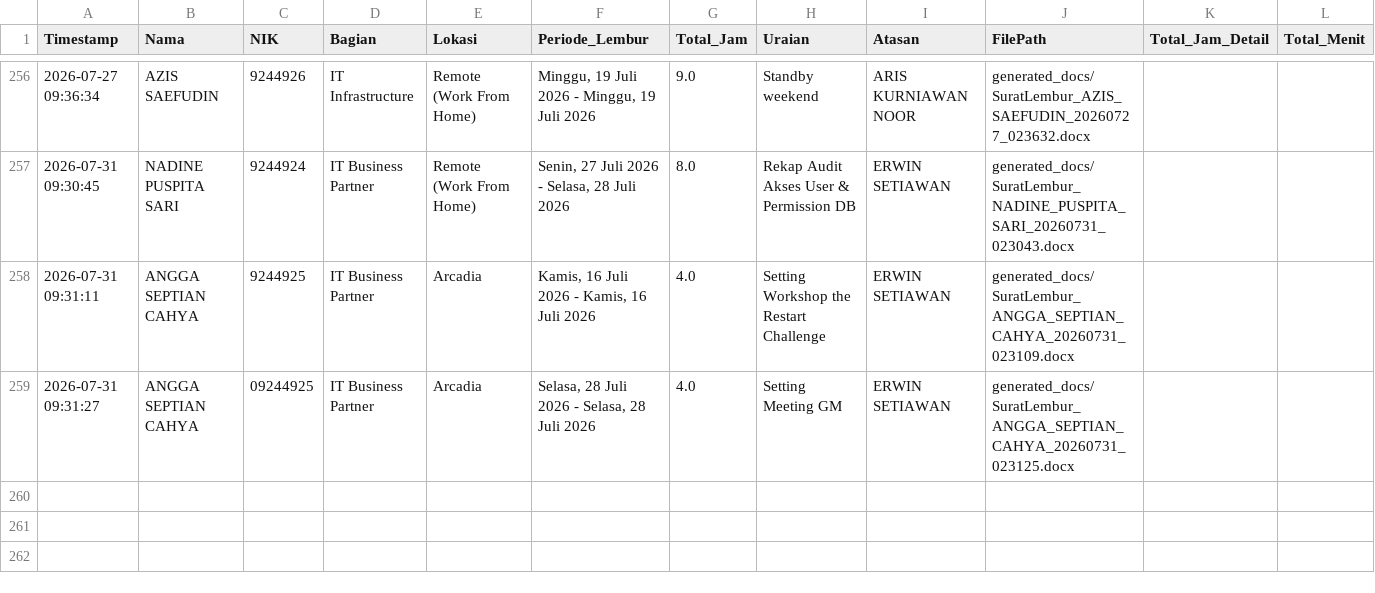
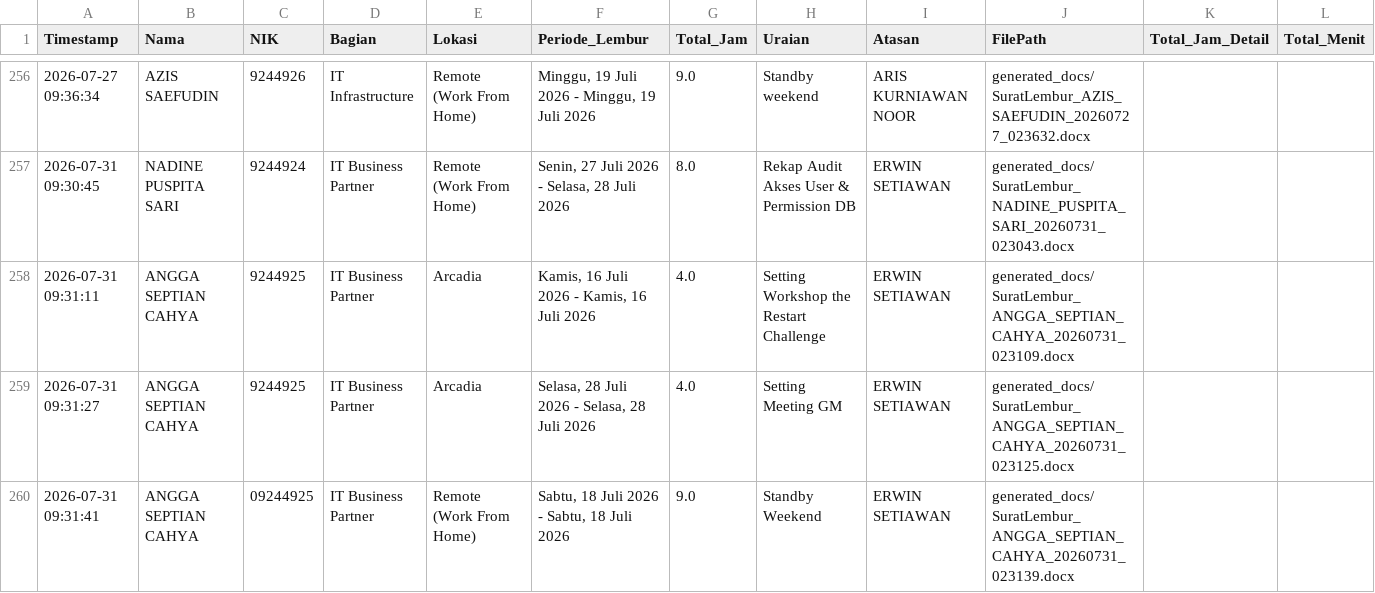
Before and after one commit to anggadevnet/formlemburlmd, a CSV file: database_lembur.csv, drawn as a sheet; only a part is shown, gaps mark what is left out.

Commit message:
Update DB: ANGGA SEPTIAN CAHYA

```diff
--- a/database_lembur.csv
+++ b/database_lembur.csv
@@ -258,2 +258,3 @@ Timestamp,Nama,NIK,Bagian,Lokasi,Periode_Lembur,Total_Jam,Uraian,Atasan,FilePath
 2026-07-31 09:31:11,ANGGA SEPTIAN CAHYA,9244925,IT Business Partner,Arcadia,"Kamis, 16 Juli 2026 - Kamis, 16 Juli 2026",4.0,Setting Workshop the Restart Challenge,ERWIN SETIAWAN,generated_docs/SuratLembur_ANGGA_SEPTIAN_CAHYA_20260731_023109.docx,,
-2026-07-31 09:31:27,ANGGA SEPTIAN CAHYA,09244925,IT Business Partner,Arcadia,"Selasa, 28 Juli 2026 - Selasa, 28 Juli 2026",4.0,Setting Meeting GM,ERWIN SETIAWAN,generated_docs/SuratLembur_ANGGA_SEPTIAN_CAHYA_20260731_023125.docx,,
+2026-07-31 09:31:27,ANGGA SEPTIAN CAHYA,9244925,IT Business Partner,Arcadia,"Selasa, 28 Juli 2026 - Selasa, 28 Juli 2026",4.0,Setting Meeting GM,ERWIN SETIAWAN,generated_docs/SuratLembur_ANGGA_SEPTIAN_CAHYA_20260731_023125.docx,,
+2026-07-31 09:31:41,ANGGA SEPTIAN CAHYA,09244925,IT Business Partner,Remote (Work From Home),"Sabtu, 18 Juli 2026 - Sabtu, 18 Juli 2026",9.0,Standby Weekend,ERWIN SETIAWAN,generated_docs/SuratLembur_ANGGA_SEPTIAN_CAHYA_20260731_023139.docx,,
```
